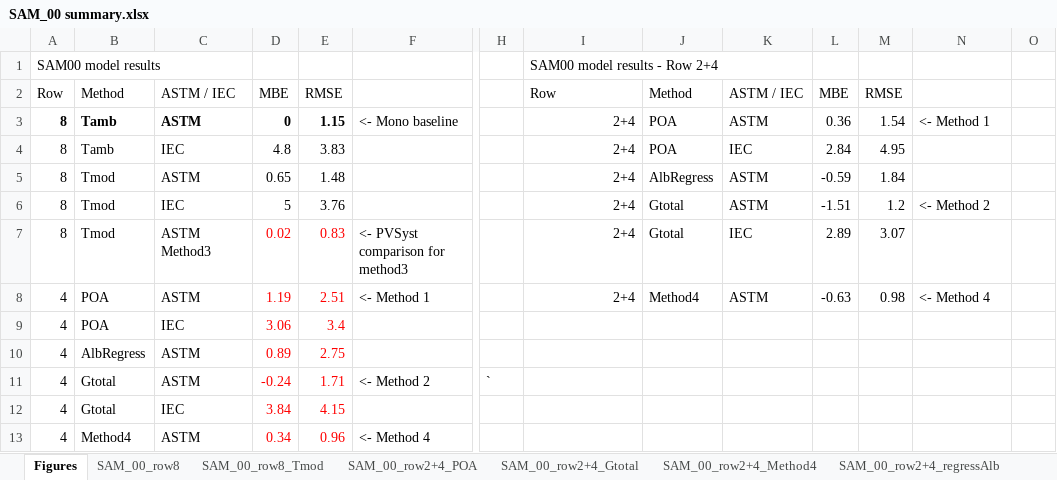
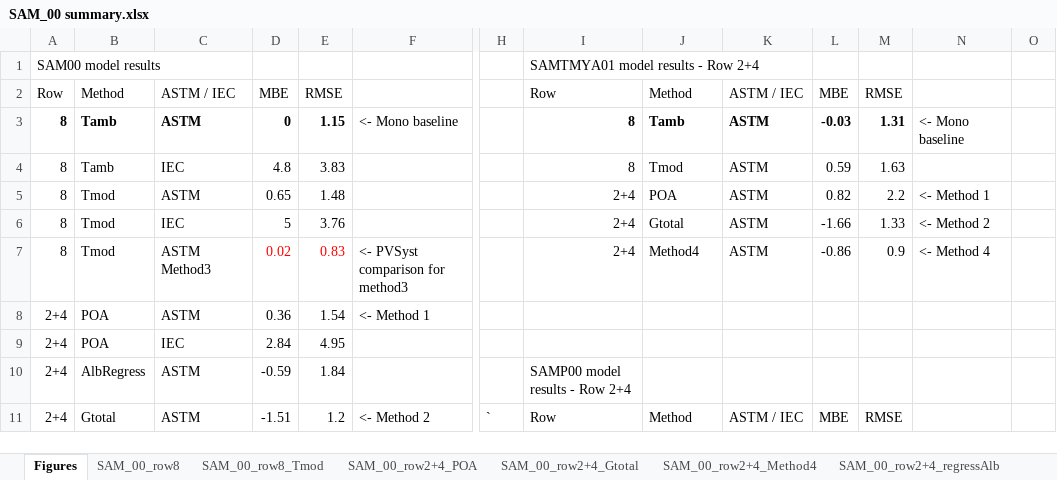
Before and after one commit to shirubana/Approaches2BifacialPerformanceMonitoring, an Excel workbook: Analysis/SAM_00 summary.xlsx, sheet Figures, drawn as a sheet; only a part is shown, gaps mark what is left out; values as stored, in another font and other column widths than the file's, no borders; charts and pictures not drawn; removed rows and columns are numbered as before the commit, all else as after; rows hold the shown columns only; the diff covers the shown part only; the diff names each change by its address in the sheet, - before the commit and + after, or states it on an @@ line.

```diff
--- a/Analysis/SAM_00 summary.xlsx (sheet Figures)
+++ b/Analysis/SAM_00 summary.xlsx (sheet Figures)
-I1: SAM00 model results - Row 2+4
+I1: SAMTMYA01 model results - Row 2+4
-I3:I4: 2+4
+I3:I4: 8
-I3:M3 bold: off
+I3:M3 bold: on
-J3: POA
+J3: Tamb
-L3: 0.36
+L3: -0.03
-M3: 1.54
+M3: 1.31
-N3: <- Method 1
+N3: <- Mono baseline
-J4: POA
+J4: Tmod
-K4: IEC
+K4: ASTM
-L4: 2.84
+L4: 0.59
-M4: 4.95
+M4: 1.63
-J5: AlbRegress
+J5: POA
-L5: -0.59
+L5: 0.82
-M5: 1.84
+M5: 2.2
-N5: (empty)
+N5: <- Method 1
-L6: -1.51
+L6: -1.66
-M6: 1.2
+M6: 1.33
-J7: Gtotal
+J7: Method4
-K7: IEC
+K7: ASTM
-L7: 2.89
+L7: -0.86
-M7: 3.07
+M7: 0.9
-N7: (empty)
+N7: <- Method 4
-row 8: 4 | POA | ASTM | 1.19 | 2.51 | <- Method 1 |  | 2+4 | Method4 | ASTM | -0.63 | 0.98 | <- Method 4
-row 9: 4 | POA | IEC | 3.06 | 3.4
-row 10: 4 | AlbRegress | ASTM | 0.89 | 2.75
-row 11: 4 | Gtotal | ASTM | -0.24 | 1.71 | <- Method 2 | `
-row 12: 4 | Gtotal | IEC | 3.84 | 4.15
-row 13: 4 | Method4 | ASTM | 0.34 | 0.96 | <- Method 4
+row 8: 2+4 | POA | ASTM | 0.36 | 1.54 | <- Method 1
+row 9: 2+4 | POA | IEC | 2.84 | 4.95
+row 10: 2+4 | AlbRegress | ASTM | -0.59 | 1.84 |  |  | SAMP00 model results - Row 2+4
+row 11: 2+4 | Gtotal | ASTM | -1.51 | 1.2 | <- Method 2 | ` | Row | Method | ASTM / IEC | MBE | RMSE
```
Also changed, not shown: 3 added rows, 1 removed row and 46 edited cells elsewhere in this sheet, charts or pictures, 1 other file.
